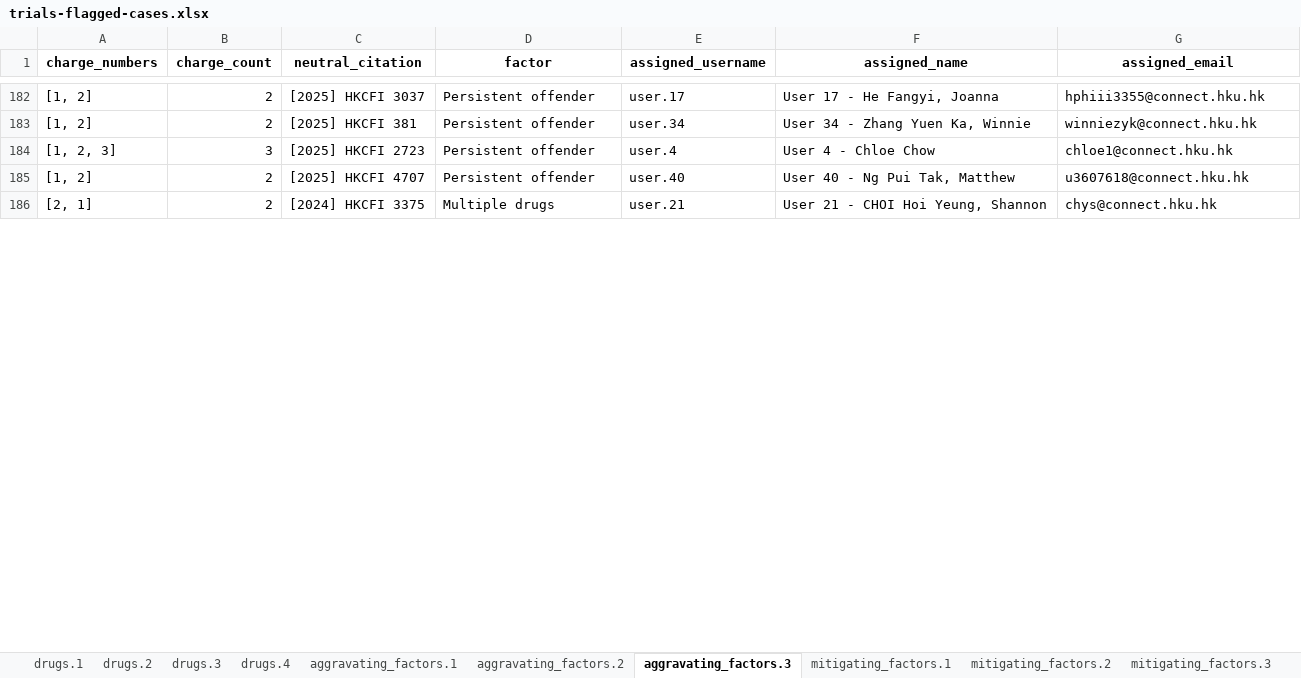
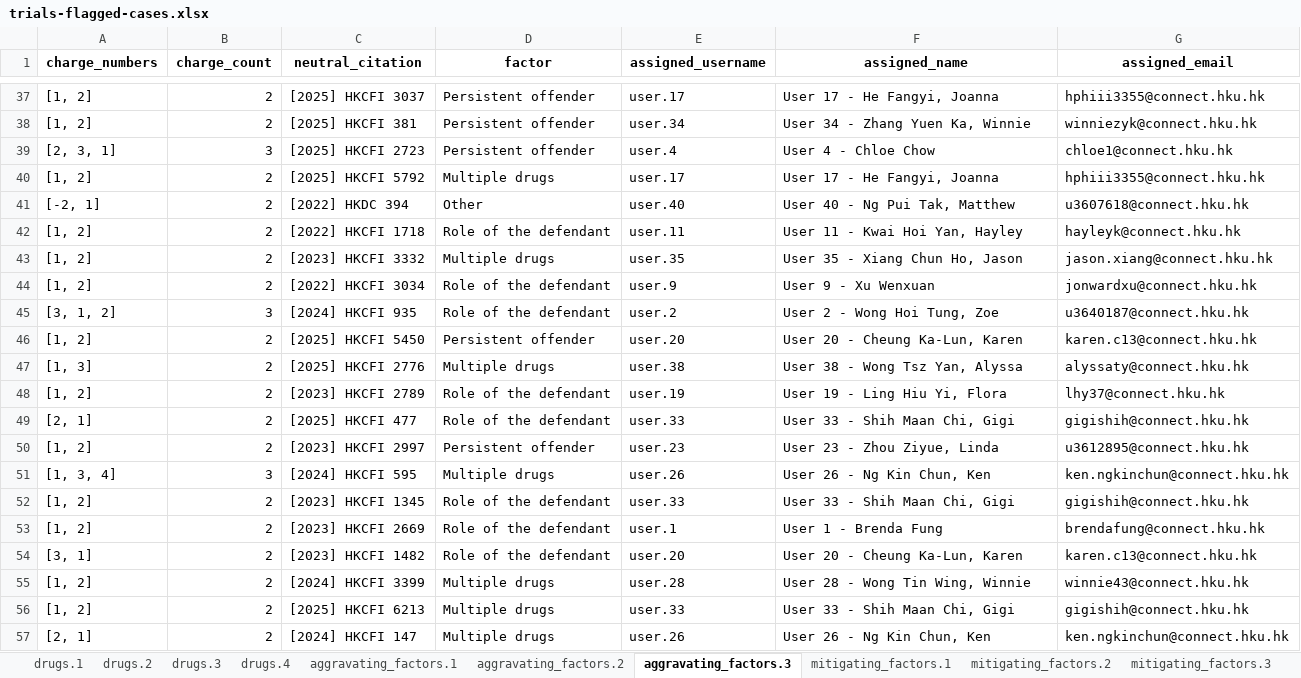
Before and after one commit to Xiang-CH/hklii-drug-trafficking-sentence-predictor, an Excel workbook: notebooks/trials-flagged-cases.xlsx, sheet aggravating_factors.3, drawn as a sheet; only a part is shown, gaps mark what is left out; values as stored, in another font and other column widths than the file's, no borders; addresses are those after the commit; the diff covers the shown part only; the diff names each change by its address in the sheet, - before the commit and + after, or states it on an @@ line.

```diff
--- a/notebooks/trials-flagged-cases.xlsx (sheet aggravating_factors.3)
+++ b/notebooks/trials-flagged-cases.xlsx (sheet aggravating_factors.3)
-A39 (charge_numbers): [1, 2, 3]
+A39 (charge_numbers): [2, 3, 1]
+row 40: [1, 2] | 2 | [2025] HKCFI 5792 | Multiple drugs | user.17 | User 17 - He Fangyi, Joanna | hphiii3355@connect.hku.hk
+row 41: [-2, 1] | 2 | [2022] HKDC 394 | Other | user.40 | User 40 - Ng Pui Tak, Matthew | u3607618@connect.hku.hk
@@ row 136 moved to row 42: [1, 2] @@
@@ row 138 moved to row 43: [1, 2] @@
@@ row 137 moved to row 44: [1, 2] @@
+row 45: [3, 1, 2] | 3 | [2024] HKCFI 935 | Role of the defendant | user.2 | User 2 - Wong Hoi Tung, Zoe | u3640187@connect.hku.hk
-C46 (neutral_citation): [2025] HKCFI 4707
+C46 (neutral_citation): [2025] HKCFI 5450
-E46 (assigned_username): user.40
+E46 (assigned_username): user.20
-F46 (assigned_name): User 40 - Ng Pui Tak, Matthew
+F46 (assigned_name): User 20 - Cheung Ka-Lun, Karen
-G46 (assigned_email): u3607618@connect.hku.hk
+G46 (assigned_email): karen.c13@connect.hku.hk
@@ row 141 moved to row 47: [1, 3] @@
+row 48: [1, 2] | 2 | [2023] HKCFI 2789 | Role of the defendant | user.19 | User 19 - Ling Hiu Yi, Flora | lhy37@connect.hku.hk
@@ row 117 moved to row 49: [2, 1] @@
+row 50: [1, 2] | 2 | [2023] HKCFI 2997 | Persistent offender | user.23 | User 23 - Zhou Ziyue, Linda | u3612895@connect.hku.hk
+row 51: [1, 3, 4] | 3 | [2024] HKCFI 595 | Multiple drugs | user.26 | User 26 - Ng Kin Chun, Ken | ken.ngkinchun@connect.hku.hk
@@ row 120 moved to row 52: [1, 2] @@
@@ row 144 moved to row 53: [1, 2] @@
+row 54: [3, 1] | 2 | [2023] HKCFI 1482 | Role of the defendant | user.20 | User 20 - Cheung Ka-Lun, Karen | karen.c13@connect.hku.hk
@@ row 123 moved to row 55: [1, 2] @@
+row 56: [1, 2] | 2 | [2025] HKCFI 6213 | Multiple drugs | user.33 | User 33 - Shih Maan Chi, Gigi | gigishih@connect.hku.hk
-C57 (neutral_citation): [2024] HKCFI 3375
+C57 (neutral_citation): [2024] HKCFI 147
-E57 (assigned_username): user.21
+E57 (assigned_username): user.26
-F57 (assigned_name): User 21 - CHOI Hoi Yeung, Shannon
+F57 (assigned_name): User 26 - Ng Kin Chun, Ken
-G57 (assigned_email): chys@connect.hku.hk
+G57 (assigned_email): ken.ngkinchun@connect.hku.hk
```
Also changed, not shown: 81 added rows, 75 removed rows, 82 moved rows and 174 edited cells elsewhere in this sheet, sheet combined_sentencing_3_6, sheet drugs.4, sheet aggravating_factors.2, sheet sentencing.2, sheet guilty_plea.1, sheet aggravating_factors.1, 7 more sheets, other sheet tabs, notebooks/defendant-flagged-cases.xlsx, notebooks/excluded-flagged-cases.xlsx, 2 other files.
